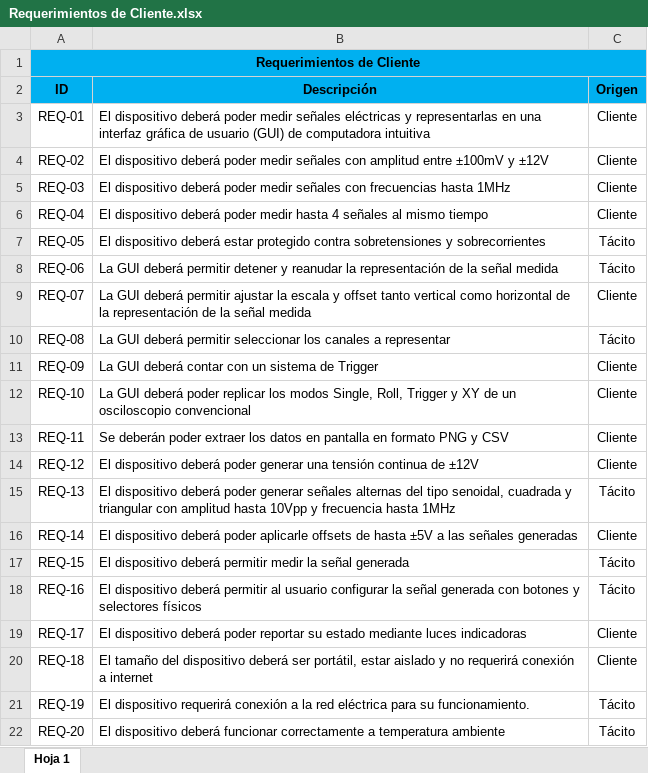
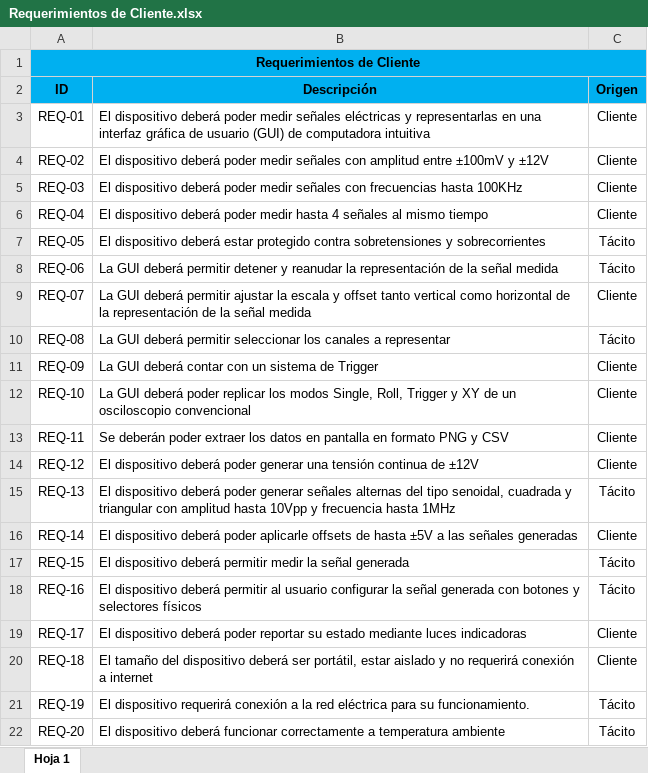
Before and after one commit to odevincenti/Biosc, an Excel workbook: Documentación/Requerimientos de Cliente.xlsx, sheet Hoja 1, drawn as a sheet; values as stored, in another font and other column widths than the file's, no borders; the diff names each change by its address in the sheet, - before the commit and + after, or states it on an @@ line.

```diff
--- a/Documentación/Requerimientos de Cliente.xlsx (sheet Hoja 1)
+++ b/Documentación/Requerimientos de Cliente.xlsx (sheet Hoja 1)
-B5 (Descripción): …frecuencias hasta 1MHz
+B5 (Descripción): …frecuencias hasta 100KHz
```
Also changed, not shown: Documentación/Especificaciones de Diseño.xlsx.
